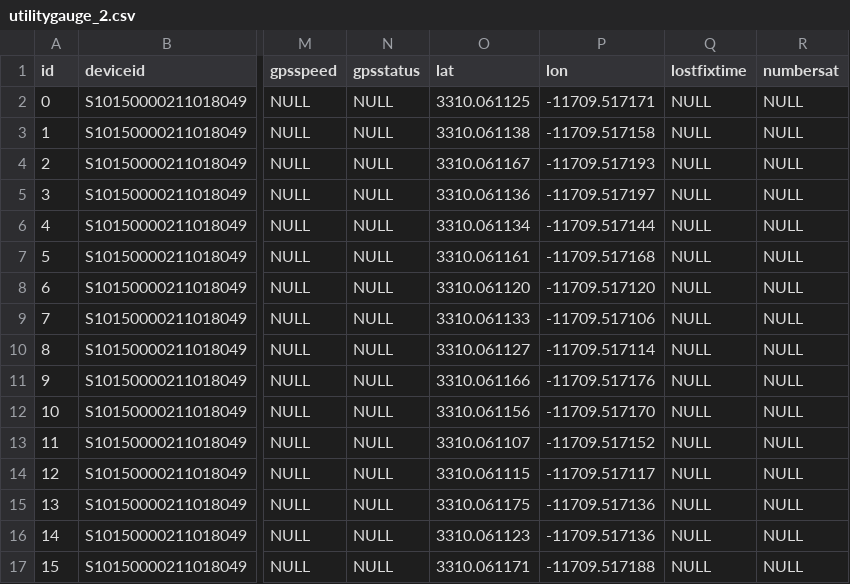
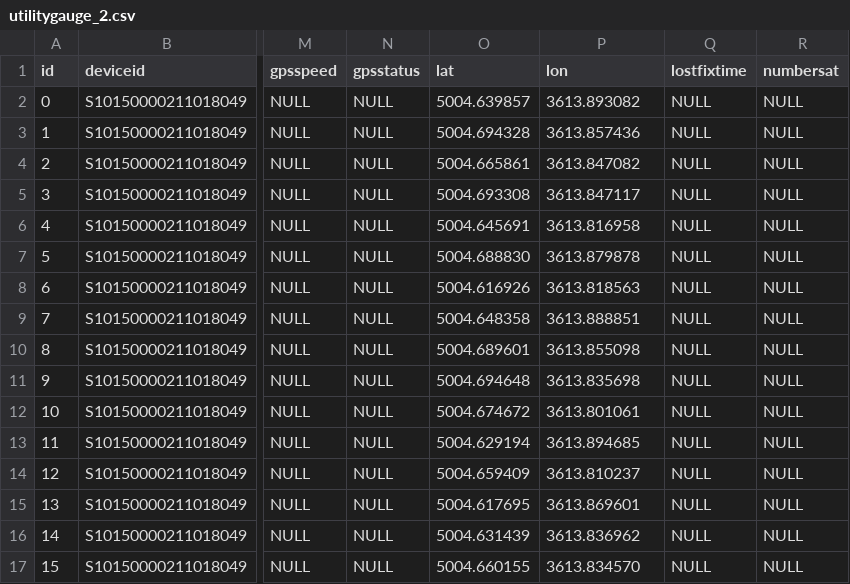
Before and after one commit to Muzyria/Python, a CSV file: My_Pixels_work/tcp_simulator_with_example/utilitygauge_2.csv, drawn as a sheet; only a part is shown, gaps mark what is left out; the diff covers the shown part only; the diff names each change by its address in the sheet, - before the commit and + after, or states it on an @@ line.

```diff
--- a/My_Pixels_work/tcp_simulator_with_example/utilitygauge_2.csv
+++ b/My_Pixels_work/tcp_simulator_with_example/utilitygauge_2.csv
-O2 (lat): 3310.061125
+O2 (lat): 5004.639857
-P2 (lon): -11709.517171
+P2 (lon): 3613.893082
-O3 (lat): 3310.061138
+O3 (lat): 5004.694328
-P3 (lon): -11709.517158
+P3 (lon): 3613.857436
-O4 (lat): 3310.061167
+O4 (lat): 5004.665861
-P4 (lon): -11709.517193
+P4 (lon): 3613.847082
-O5 (lat): 3310.061136
+O5 (lat): 5004.693308
-P5 (lon): -11709.517197
+P5 (lon): 3613.847117
-O6 (lat): 3310.061134
+O6 (lat): 5004.645691
-P6 (lon): -11709.517144
+P6 (lon): 3613.816958
-O7 (lat): 3310.061161
+O7 (lat): 5004.688830
-P7 (lon): -11709.517168
+P7 (lon): 3613.879878
-O8 (lat): 3310.061120
+O8 (lat): 5004.616926
-P8 (lon): -11709.517120
+P8 (lon): 3613.818563
-O9 (lat): 3310.061133
+O9 (lat): 5004.648358
-P9 (lon): -11709.517106
+P9 (lon): 3613.888851
-O10 (lat): 3310.061127
+O10 (lat): 5004.689601
-P10 (lon): -11709.517114
+P10 (lon): 3613.855098
-O11 (lat): 3310.061166
+O11 (lat): 5004.694648
-P11 (lon): -11709.517176
+P11 (lon): 3613.835698
-O12 (lat): 3310.061156
+O12 (lat): 5004.674672
-P12 (lon): -11709.517170
+P12 (lon): 3613.801061
-O13 (lat): 3310.061107
+O13 (lat): 5004.629194
-P13 (lon): -11709.517152
+P13 (lon): 3613.894685
-O14 (lat): 3310.061115
+O14 (lat): 5004.659409
-P14 (lon): -11709.517117
+P14 (lon): 3613.810237
-O15 (lat): 3310.061175
+O15 (lat): 5004.617695
-P15 (lon): -11709.517136
+P15 (lon): 3613.869601
-O16 (lat): 3310.061123
+O16 (lat): 5004.631439
-P16 (lon): -11709.517136
+P16 (lon): 3613.836962
-O17 (lat): 3310.061171
+O17 (lat): 5004.660155
-P17 (lon): -11709.517188
+P17 (lon): 3613.834570
```
Also changed, not shown: 168 edited cells elsewhere in this file, 2 other files.
